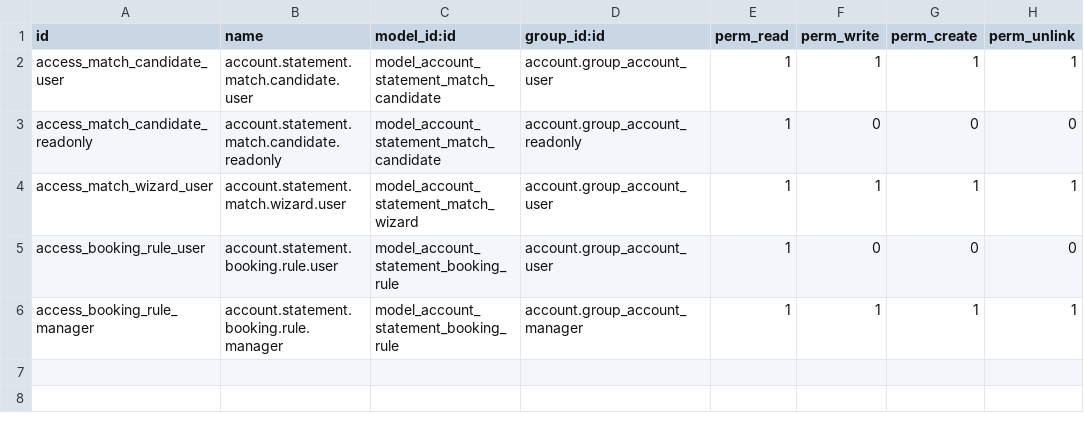
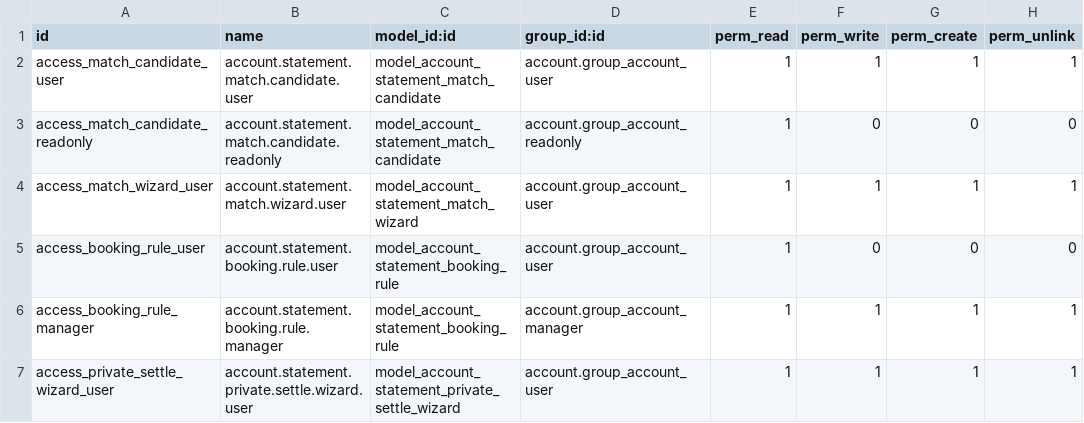
Before and after one commit to Alex0176/odoo19-bank-statement-matcher, a CSV file: account_statement_matcher/security/ir.model.access.csv, drawn as a sheet; the diff names each change by its address in the sheet, - before the commit and + after, or states it on an @@ line.

```diff
--- a/account_statement_matcher/security/ir.model.access.csv
+++ b/account_statement_matcher/security/ir.model.access.csv
+row 7: access_private_settle_wizard_user | account.statement.private.settle.wizard.user | model_account_statement_private_settle_wizard | account.group_account_user | 1 | 1 | 1 | 1
```
Also changed, not shown: 19 other files.
